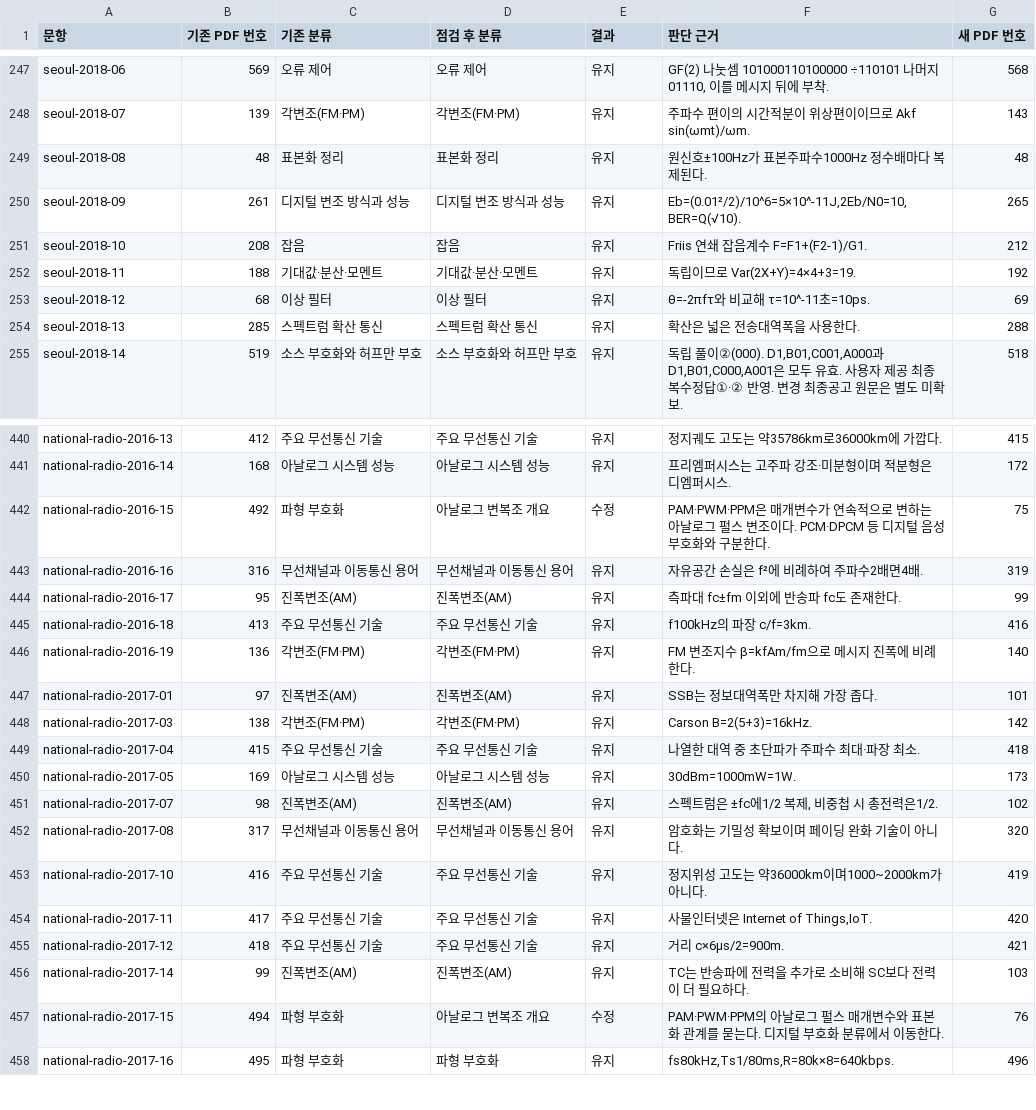
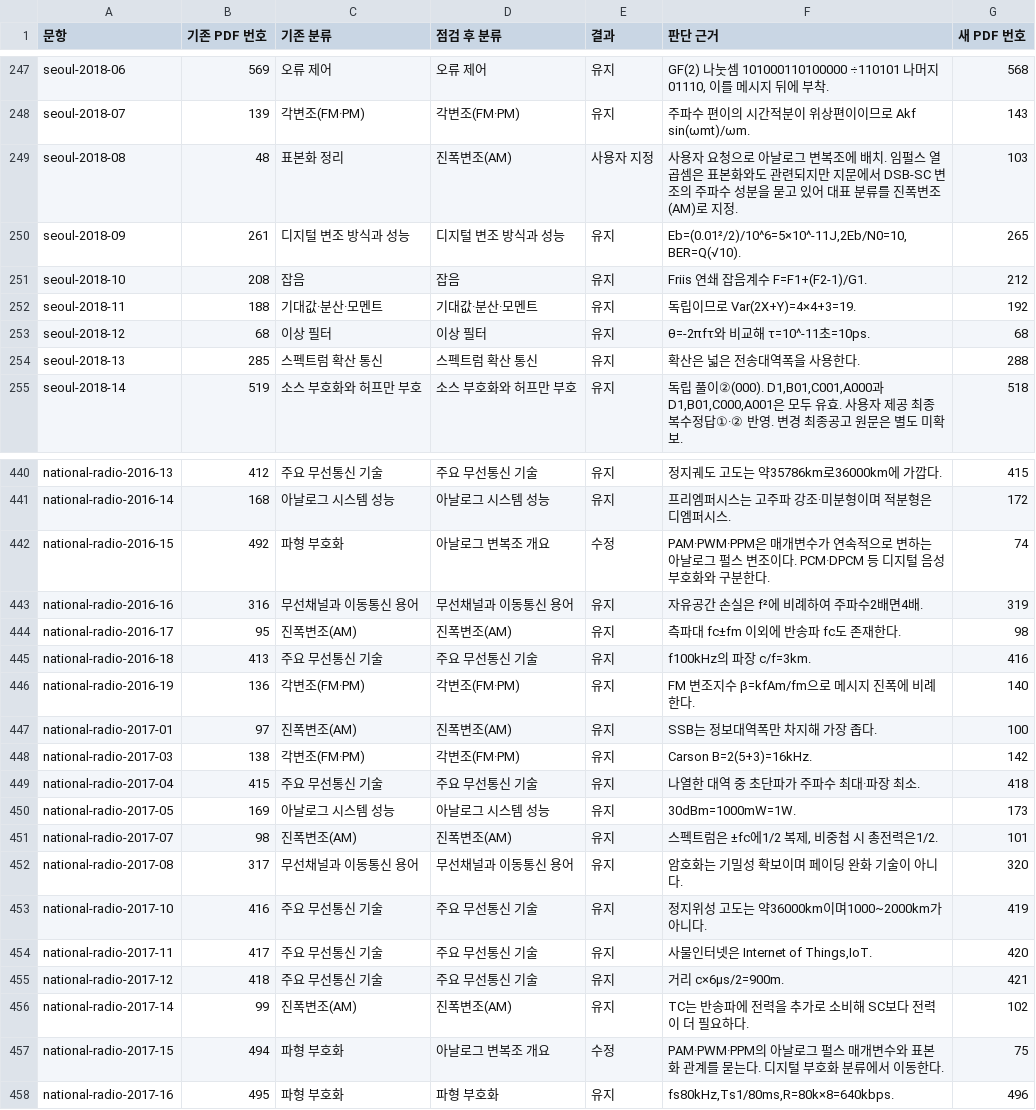
Before and after one commit to leegh519/tongsin, a CSV file: review/classification-content-audit.csv, drawn as a sheet; only a part is shown, gaps mark what is left out; the diff covers the shown part only.

```diff
--- a/review/classification-content-audit.csv
+++ b/review/classification-content-audit.csv
@@ -248,3 +248,3 @@ seoul-2018-06,569,오류 제어,오류 제어,유지,"GF(2) 나눗셈 1010001101
 seoul-2018-07,139,각변조(FM·PM),각변조(FM·PM),유지,주파수 편이의 시간적분이 위상편이이므로 Akf sin(ωmt)/ωm.,143
-seoul-2018-08,48,표본화 정리,표본화 정리,유지,원신호±100Hz가 표본주파수1000Hz 정수배마다 복제된다.,48
+seoul-2018-08,48,표본화 정리,진폭변조(AM),사용자 지정,사용자 요청으로 아날로그 변복조에 배치. 임펄스 열 곱셈은 표본화와도 관련되지만 지문에서 DSB-SC 변조의 주파수 성분을 묻고 있어 대표 분류를 진폭변조(AM)로 지정.,103
 seoul-2018-09,261,디지털 변조 방식과 성능,디지털 변조 방식과 성능,유지,"Eb=(0.01²/2)/10^6=5×10^-11J,2Eb/N0=10, BER=Q(√10).",265
@@ -252,3 +252,3 @@ seoul-2018-10,208,잡음,잡음,유지,Friis 연쇄 잡음계수 F=F1+(F2-1)/G1.
 seoul-2018-11,188,기대값·분산·모멘트,기대값·분산·모멘트,유지,독립이므로 Var(2X+Y)=4×4+3=19.,192
-seoul-2018-12,68,이상 필터,이상 필터,유지,θ=-2πfτ와 비교해 τ=10^-11초=10ps.,69
+seoul-2018-12,68,이상 필터,이상 필터,유지,θ=-2πfτ와 비교해 τ=10^-11초=10ps.,68
 seoul-2018-13,285,스펙트럼 확산 통신,스펙트럼 확산 통신,유지,확산은 넓은 전송대역폭을 사용한다.,288
@@ -441,8 +441,8 @@ national-radio-2016-13,412,주요 무선통신 기술,주요 무선통신 기술
 national-radio-2016-14,168,아날로그 시스템 성능,아날로그 시스템 성능,유지,프리엠퍼시스는 고주파 강조·미분형이며 적분형은 디엠퍼시스.,172
-national-radio-2016-15,492,파형 부호화,아날로그 변복조 개요,수정,PAM·PWM·PPM은 매개변수가 연속적으로 변하는 아날로그 펄스 변조이다. PCM·DPCM 등 디지털 음성 부호화와 구분한다.,75
+national-radio-2016-15,492,파형 부호화,아날로그 변복조 개요,수정,PAM·PWM·PPM은 매개변수가 연속적으로 변하는 아날로그 펄스 변조이다. PCM·DPCM 등 디지털 음성 부호화와 구분한다.,74
 national-radio-2016-16,316,무선채널과 이동통신 용어,무선채널과 이동통신 용어,유지,자유공간 손실은 f²에 비례하여 주파수2배면4배.,319
-national-radio-2016-17,95,진폭변조(AM),진폭변조(AM),유지,측파대 fc±fm 이외에 반송파 fc도 존재한다.,99
+national-radio-2016-17,95,진폭변조(AM),진폭변조(AM),유지,측파대 fc±fm 이외에 반송파 fc도 존재한다.,98
 national-radio-2016-18,413,주요 무선통신 기술,주요 무선통신 기술,유지,f100kHz의 파장 c/f=3km.,416
 national-radio-2016-19,136,각변조(FM·PM),각변조(FM·PM),유지,FM 변조지수 β=kfAm/fm으로 메시지 진폭에 비례한다.,140
-national-radio-2017-01,97,진폭변조(AM),진폭변조(AM),유지,SSB는 정보대역폭만 차지해 가장 좁다.,101
+national-radio-2017-01,97,진폭변조(AM),진폭변조(AM),유지,SSB는 정보대역폭만 차지해 가장 좁다.,100
 national-radio-2017-03,138,각변조(FM·PM),각변조(FM·PM),유지,Carson B=2(5+3)=16kHz.,142
@@ -450,3 +450,3 @@ national-radio-2017-04,415,주요 무선통신 기술,주요 무선통신 기술
 national-radio-2017-05,169,아날로그 시스템 성능,아날로그 시스템 성능,유지,30dBm=1000mW=1W.,173
-national-radio-2017-07,98,진폭변조(AM),진폭변조(AM),유지,"스펙트럼은 ±fc에1/2 복제, 비중첩 시 총전력은1/2.",102
+national-radio-2017-07,98,진폭변조(AM),진폭변조(AM),유지,"스펙트럼은 ±fc에1/2 복제, 비중첩 시 총전력은1/2.",101
 national-radio-2017-08,317,무선채널과 이동통신 용어,무선채널과 이동통신 용어,유지,암호화는 기밀성 확보이며 페이딩 완화 기술이 아니다.,320
@@ -455,4 +455,4 @@ national-radio-2017-11,417,주요 무선통신 기술,주요 무선통신 기술
 national-radio-2017-12,418,주요 무선통신 기술,주요 무선통신 기술,유지,거리 c×6μs/2=900m.,421
-national-radio-2017-14,99,진폭변조(AM),진폭변조(AM),유지,TC는 반송파에 전력을 추가로 소비해 SC보다 전력이 더 필요하다.,103
-national-radio-2017-15,494,파형 부호화,아날로그 변복조 개요,수정,PAM·PWM·PPM의 아날로그 펄스 매개변수와 표본화 관계를 묻는다. 디지털 부호화 분류에서 이동한다.,76
+national-radio-2017-14,99,진폭변조(AM),진폭변조(AM),유지,TC는 반송파에 전력을 추가로 소비해 SC보다 전력이 더 필요하다.,102
+national-radio-2017-15,494,파형 부호화,아날로그 변복조 개요,수정,PAM·PWM·PPM의 아날로그 펄스 매개변수와 표본화 관계를 묻는다. 디지털 부호화 분류에서 이동한다.,75
 national-radio-2017-16,495,파형 부호화,파형 부호화,유지,"fs80kHz,Ts1/80ms,R=80k×8=640kbps.",496
```
Also changed, not shown: 48 edited cells elsewhere in this file, 7 other files.
